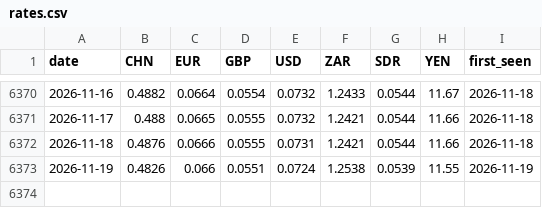
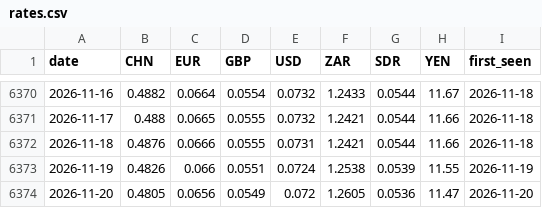
Before and after one commit to nnyashabradley-dot/tekanyetso, a CSV file: data/rates.csv, drawn as a sheet; only a part is shown, gaps mark what is left out; the diff names each change by its address in the sheet, - before the commit and + after, or states it on an @@ line.

```diff
--- a/data/rates.csv
+++ b/data/rates.csv
+row 6374: 2026-11-20 | 0.4805 | 0.0656 | 0.0549 | 0.072 | 1.2605 | 0.0536 | 11.47 | 2026-11-20
```
Also changed, not shown: predictions.csv, 2 other files.
